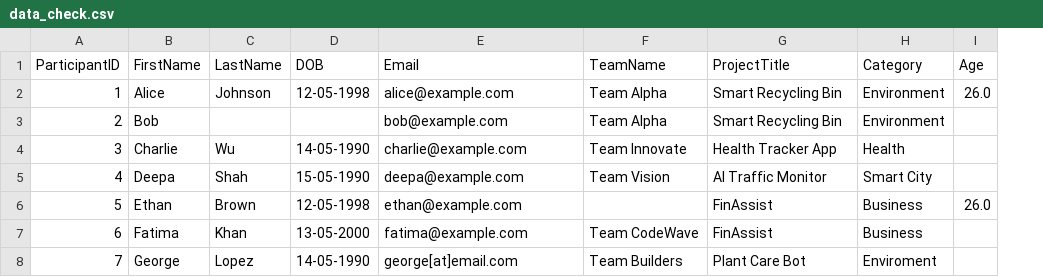
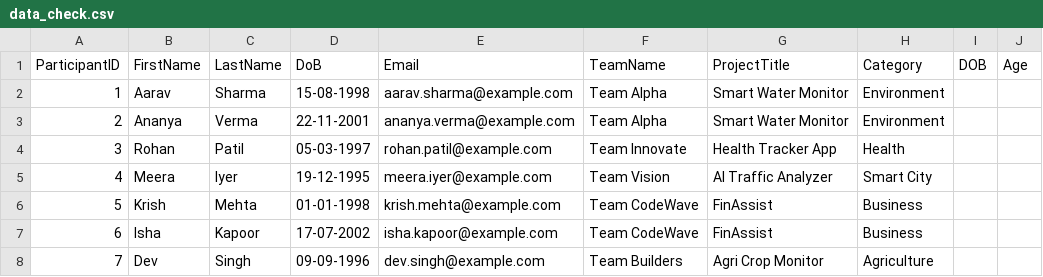
Before and after one commit to Vidhi2507/Self-Healing-Data-Pipeline, a CSV file: data_check.csv, drawn as a sheet; only a part is shown; removed rows and columns are numbered as before the commit, all else as after; the diff covers the shown part only; the diff names each change by its address in the sheet, - before the commit and + after, or states it on an @@ line.

```diff
--- a/data_check.csv
+++ b/data_check.csv
-column D (DOB), rows 2-8: 12-05-1998 |  | 14-05-1990 | 15-05-1990 | 12-05-1998 | 13-05-2000 | 14-05-1990
+column D (DoB), rows 2-8: 15-08-1998 | 22-11-2001 | 05-03-1997 | 19-12-1995 | 01-01-1998 | 17-07-2002 | 09-09-1996
+column I (DOB), empty
-B2 (FirstName): Alice
+B2 (FirstName): Aarav
-C2 (LastName): Johnson
+C2 (LastName): Sharma
-E2 (Email): alice@example.com
+E2 (Email): aarav.sharma@example.com
-G2:G3 (ProjectTitle): Smart Recycling Bin
+G2:G3 (ProjectTitle): Smart Water Monitor
-J2 (Age): 26.0
+J2 (Age): (empty)
-B3 (FirstName): Bob
+B3 (FirstName): Ananya
-C3 (LastName): (empty)
+C3 (LastName): Verma
-E3 (Email): bob@example.com
+E3 (Email): ananya.verma@example.com
-B4 (FirstName): Charlie
+B4 (FirstName): Rohan
-C4 (LastName): Wu
+C4 (LastName): Patil
-E4 (Email): charlie@example.com
+E4 (Email): rohan.patil@example.com
-B5 (FirstName): Deepa
+B5 (FirstName): Meera
-C5 (LastName): Shah
+C5 (LastName): Iyer
-E5 (Email): deepa@example.com
+E5 (Email): meera.iyer@example.com
-G5 (ProjectTitle): AI Traffic Monitor
+G5 (ProjectTitle): AI Traffic Analyzer
-B6 (FirstName): Ethan
+B6 (FirstName): Krish
-C6 (LastName): Brown
+C6 (LastName): Mehta
-E6 (Email): ethan@example.com
+E6 (Email): krish.mehta@example.com
-F6 (TeamName): (empty)
+F6 (TeamName): Team CodeWave
-J6 (Age): 26.0
+J6 (Age): (empty)
-B7 (FirstName): Fatima
+B7 (FirstName): Isha
-C7 (LastName): Khan
+C7 (LastName): Kapoor
-E7 (Email): fatima@example.com
+E7 (Email): isha.kapoor@example.com
-B8 (FirstName): George
+B8 (FirstName): Dev
-C8 (LastName): Lopez
+C8 (LastName): Singh
-E8 (Email): george[at]email.com
+E8 (Email): dev.singh@example.com
-G8 (ProjectTitle): Plant Care Bot
+G8 (ProjectTitle): Agri Crop Monitor
-H8 (Category): Enviroment
+H8 (Category): Agriculture
```
Also changed, not shown: 13 edited cells elsewhere in this file, initial_data_check.csv, 16 other files.
